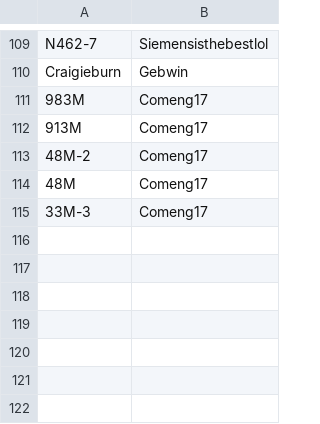
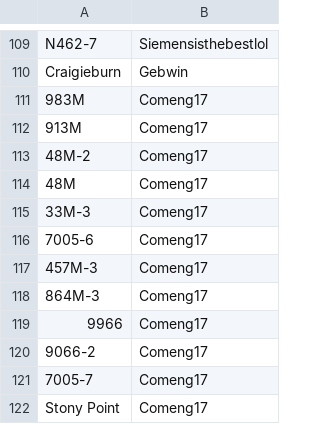
Before and after one commit to XM9G/railway-photos, a CSV file: CREDIT.CSV, drawn as a sheet; only a part is shown, gaps mark what is left out; the diff names each change by its address in the sheet, - before the commit and + after, or states it on an @@ line.

Commit message:
comeng 17 new photos

```diff
--- a/CREDIT.CSV
+++ b/CREDIT.CSV
+row 116: 7005-6 | Comeng17
+row 117: 457M-3 | Comeng17
+row 118: 864M-3 | Comeng17
+row 119: 9966 | Comeng17
+row 120: 9066-2 | Comeng17
+row 121: 7005-7 | Comeng17
+row 122: Stony Point | Comeng17
```
Also changed, not shown: 13 other files.
